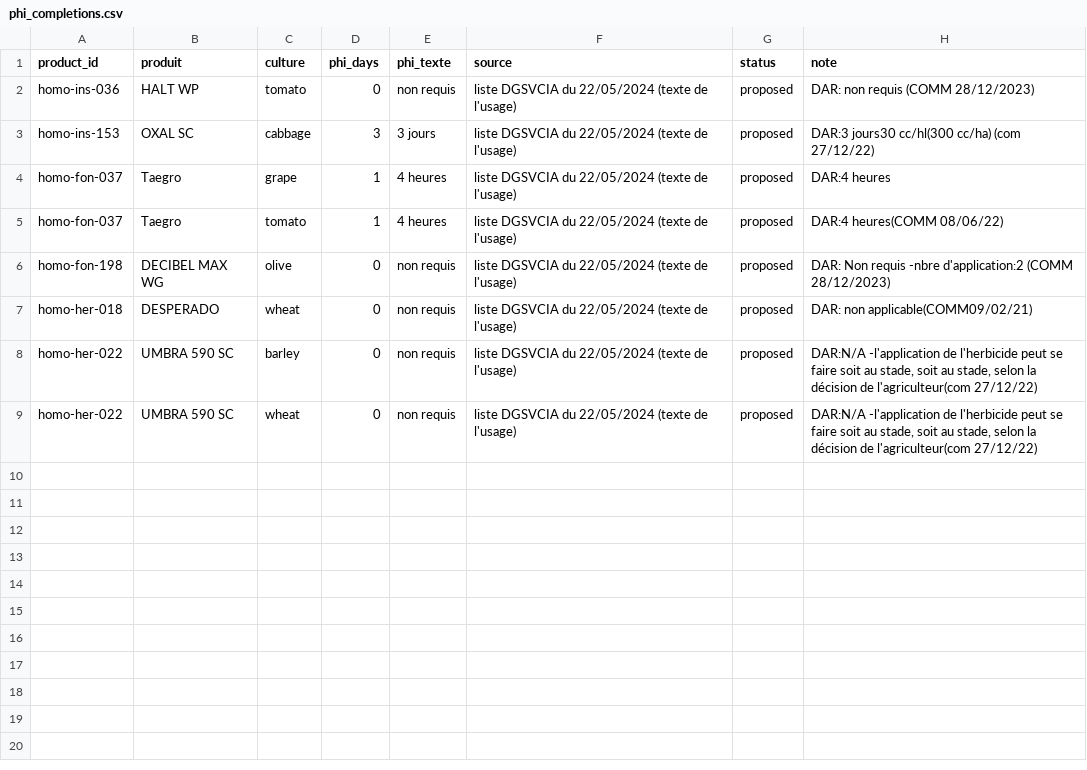
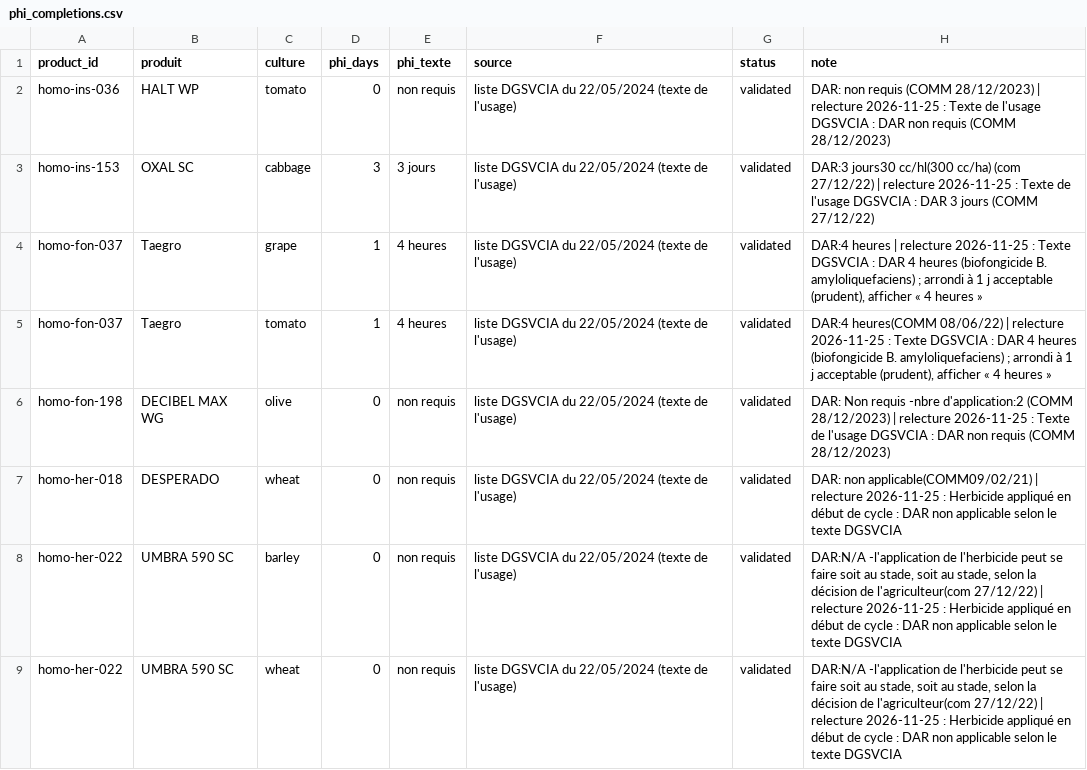
Before and after one commit to MaisseneJradi/AgrIA, a CSV file: docs/phi_completions.csv, drawn as a sheet.

Commit message:
Review imported: 1485 proposed rows (1206 validated, 279 rejected); review workbook export/import; loaders accept rejected; tests independent of the review state

```diff
--- a/docs/phi_completions.csv
+++ b/docs/phi_completions.csv
@@ -1,9 +1,9 @@
 product_id,produit,culture,phi_days,phi_texte,source,status,note
-homo-ins-036,HALT WP,tomato,0,non requis,liste DGSVCIA du 22/05/2024 (texte de l'usage),proposed,DAR: non requis (COMM 28/12/2023)
-homo-ins-153,OXAL SC,cabbage,3,3 jours,liste DGSVCIA du 22/05/2024 (texte de l'usage),proposed,DAR:3 jours30 cc/hl(300 cc/ha) (com 27/12/22)
-homo-fon-037,Taegro,grape,1,4 heures,liste DGSVCIA du 22/05/2024 (texte de l'usage),proposed,DAR:4 heures
-homo-fon-037,Taegro,tomato,1,4 heures,liste DGSVCIA du 22/05/2024 (texte de l'usage),proposed,DAR:4 heures(COMM 08/06/22)
-homo-fon-198,DECIBEL MAX WG,olive,0,non requis,liste DGSVCIA du 22/05/2024 (texte de l'usage),proposed,DAR: Non requis -nbre d'application:2 (COMM 28/12/2023)
-homo-her-018,DESPERADO,wheat,0,non requis,liste DGSVCIA du 22/05/2024 (texte de l'usage),proposed,DAR: non applicable(COMM09/02/21)
-homo-her-022,UMBRA 590 SC,barley,0,non requis,liste DGSVCIA du 22/05/2024 (texte de l'usage),proposed,"DAR:N/A -l'application de l'herbicide peut se faire soit au stade, soit au stade, selon la décision de l'agriculteur(com 27/12/22)"
-homo-her-022,UMBRA 590 SC,wheat,0,non requis,liste DGSVCIA du 22/05/2024 (texte de l'usage),proposed,"DAR:N/A -l'application de l'herbicide peut se faire soit au stade, soit au stade, selon la décision de l'agriculteur(com 27/12/22)"
+homo-ins-036,HALT WP,tomato,0,non requis,liste DGSVCIA du 22/05/2024 (texte de l'usage),validated,DAR: non requis (COMM 28/12/2023) | relecture 2026-11-25 : Texte de l'usage DGSVCIA : DAR non requis (COMM 28/12/2023)
+homo-ins-153,OXAL SC,cabbage,3,3 jours,liste DGSVCIA du 22/05/2024 (texte de l'usage),validated,DAR:3 jours30 cc/hl(300 cc/ha) (com 27/12/22) | relecture 2026-11-25 : Texte de l'usage DGSVCIA : DAR 3 jours (COMM 27/12/22)
+homo-fon-037,Taegro,grape,1,4 heures,liste DGSVCIA du 22/05/2024 (texte de l'usage),validated,"DAR:4 heures | relecture 2026-11-25 : Texte DGSVCIA : DAR 4 heures (biofongicide B. amyloliquefaciens) ; arrondi à 1 j acceptable (prudent), afficher « 4 heures »"
+homo-fon-037,Taegro,tomato,1,4 heures,liste DGSVCIA du 22/05/2024 (texte de l'usage),validated,"DAR:4 heures(COMM 08/06/22) | relecture 2026-11-25 : Texte DGSVCIA : DAR 4 heures (biofongicide B. amyloliquefaciens) ; arrondi à 1 j acceptable (prudent), afficher « 4 heures »"
+homo-fon-198,DECIBEL MAX WG,olive,0,non requis,liste DGSVCIA du 22/05/2024 (texte de l'usage),validated,DAR: Non requis -nbre d'application:2 (COMM 28/12/2023) | relecture 2026-11-25 : Texte de l'usage DGSVCIA : DAR non requis (COMM 28/12/2023)
+homo-her-018,DESPERADO,wheat,0,non requis,liste DGSVCIA du 22/05/2024 (texte de l'usage),validated,DAR: non applicable(COMM09/02/21) | relecture 2026-11-25 : Herbicide appliqué en début de cycle : DAR non applicable selon le texte DGSVCIA
+homo-her-022,UMBRA 590 SC,barley,0,non requis,liste DGSVCIA du 22/05/2024 (texte de l'usage),validated,"DAR:N/A -l'application de l'herbicide peut se faire soit au stade, soit au stade, selon la décision de l'agriculteur(com 27/12/22) | relecture 2026-11-25 : Herbicide appliqué en début de cycle : DAR non applicable selon le texte DGSVCIA"
+homo-her-022,UMBRA 590 SC,wheat,0,non requis,liste DGSVCIA du 22/05/2024 (texte de l'usage),validated,"DAR:N/A -l'application de l'herbicide peut se faire soit au stade, soit au stade, selon la décision de l'agriculteur(com 27/12/22) | relecture 2026-11-25 : Herbicide appliqué en début de cycle : DAR non applicable selon le texte DGSVCIA"
```
Also changed, not shown: docs/phyto_experiments.csv, 27 other files.
